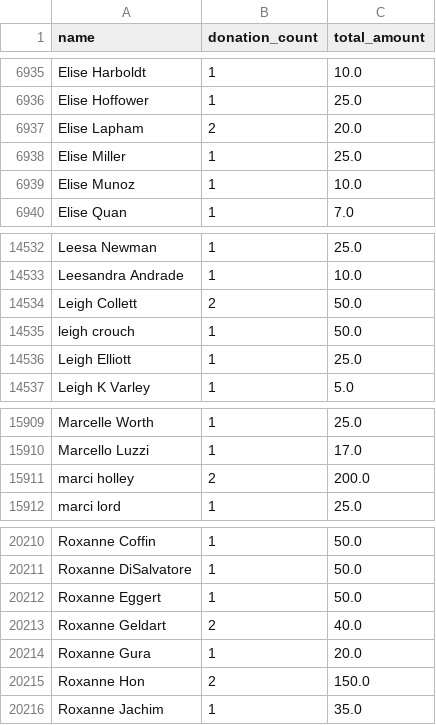
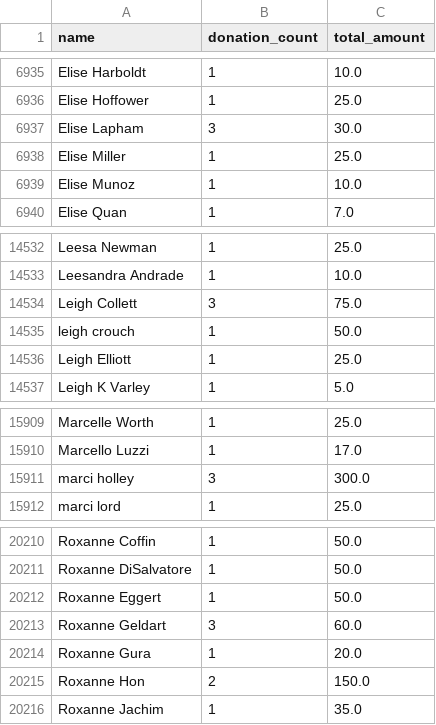
Before and after one commit to gytis-ivaskevicius/gofundme-donors, a CSV file: data/names_unique.csv, drawn as a sheet; only a part is shown, gaps mark what is left out.

```diff
--- a/data/names_unique.csv
+++ b/data/names_unique.csv
@@ -6936,3 +6936,3 @@ Elise Harboldt,1,10.0
 Elise Hoffower,1,25.0
-Elise Lapham,2,20.0
+Elise Lapham,3,30.0
 Elise Miller,1,25.0
@@ -14533,3 +14533,3 @@ Leesa Newman,1,25.0
 Leesandra Andrade,1,10.0
-Leigh Collett,2,50.0
+Leigh Collett,3,75.0
 leigh crouch,1,50.0
@@ -15910,3 +15910,3 @@ Marcelle Worth,1,25.0
 Marcello Luzzi,1,17.0
-marci holley,2,200.0
+marci holley,3,300.0
 marci lord,1,25.0
@@ -20212,3 +20212,3 @@ Roxanne DiSalvatore,1,50.0
 Roxanne Eggert,1,50.0
-Roxanne Geldart,2,40.0
+Roxanne Geldart,3,60.0
 Roxanne Gura,1,20.0
```
Also changed, not shown: 1 other file.
